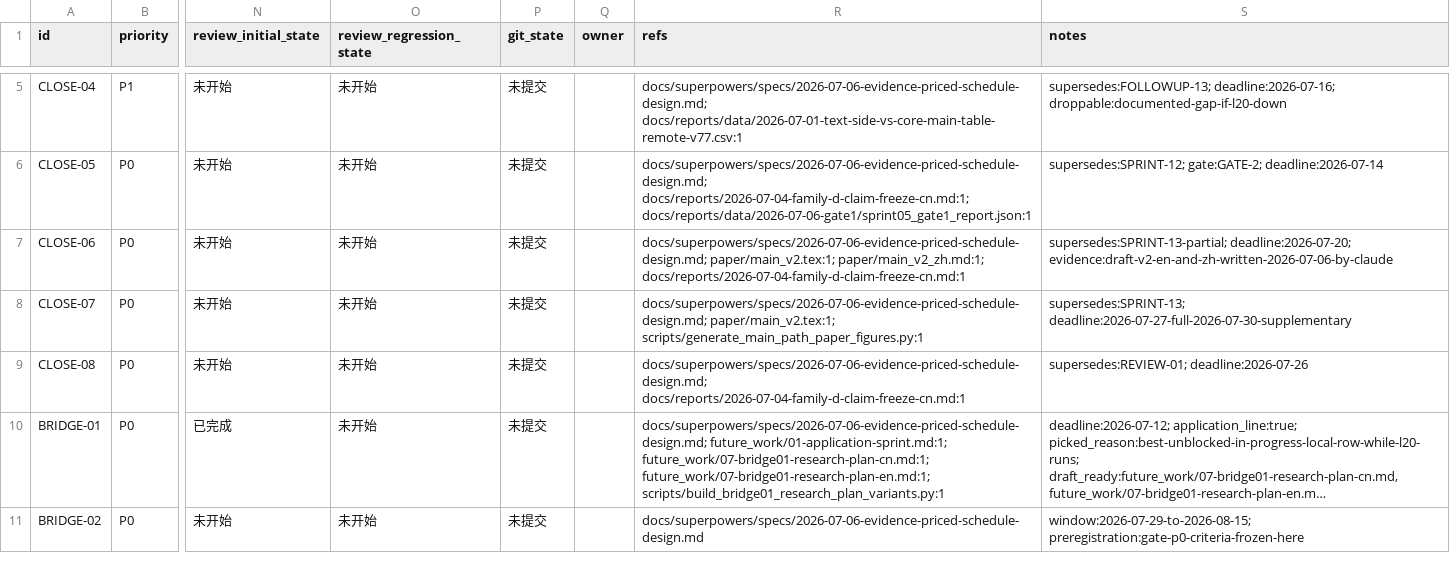
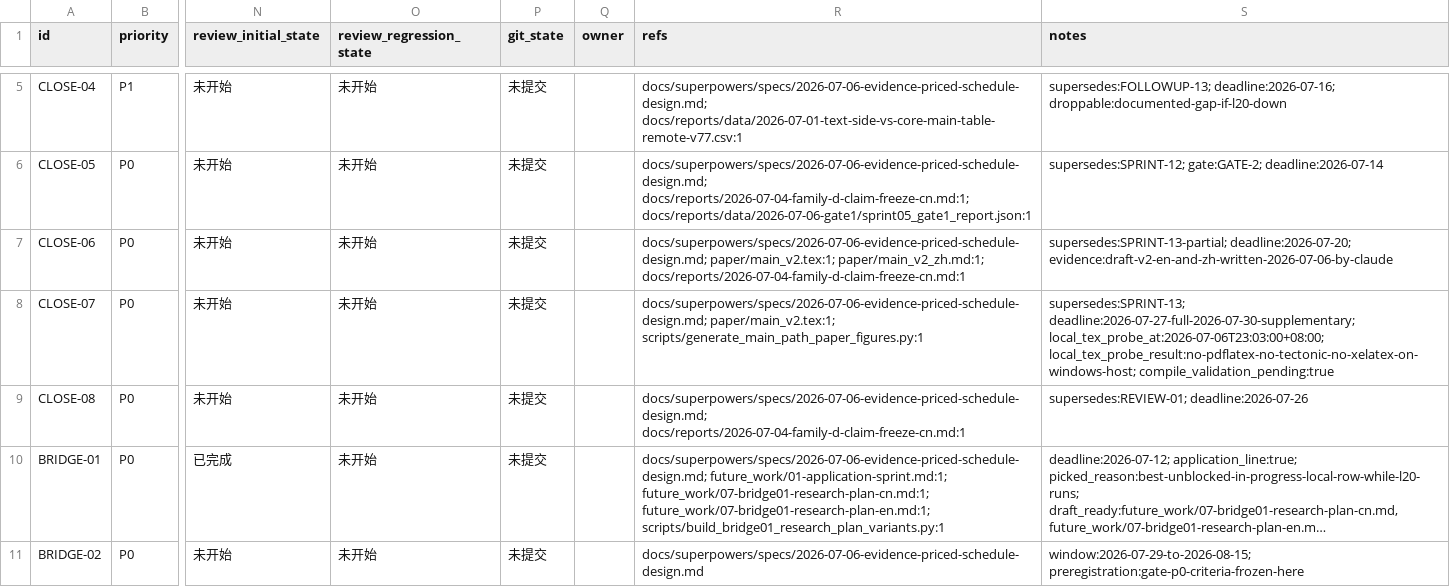
Before and after one commit to HMSTerror/RecDemo, a CSV file: issues/2026-07-06_evidence-priced-schedule-and-closeout.csv, drawn as a sheet; only a part is shown, gaps mark what is left out; long unchanged cells end in …; the diff names each change by its address in the sheet, - before the commit and + after, or states it on an @@ line.

Commit message:
chore(closeout): note paper compile environment state

```diff
--- a/issues/2026-07-06_evidence-priced-schedule-and-closeout.csv
+++ b/issues/2026-07-06_evidence-priced-schedule-and-closeout.csv
-S8 (notes): supersedes:SPRINT-13; deadline:2026-07-27-full-2026-07-30-supplementary
+S8 (notes): supersedes:SPRINT-13; deadline:2026-07-27-full-2026-07-30-supplementary; local_tex_probe_at:2026-07-06T23:03:00+08:00; local_tex_probe_result:no-pdflatex-no-tectonic-no-xelatex-on-windows-host; compile_validation_pending:true
```
